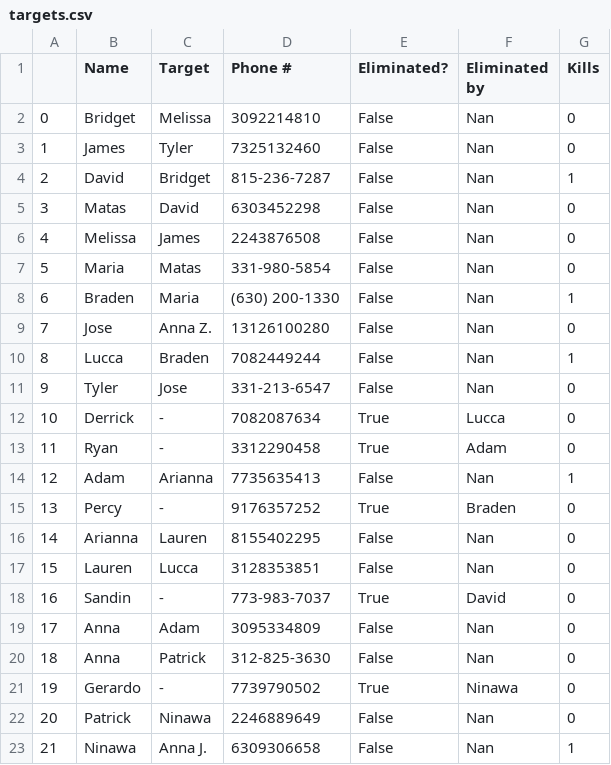
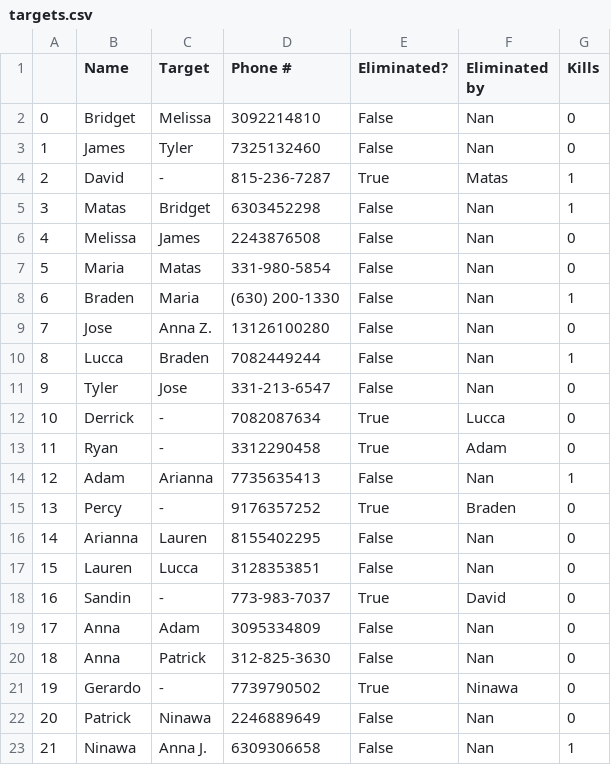
Before and after one commit to jcrayb/jcrayb, a CSV file: targets.csv, drawn as a sheet.

```diff
--- a/targets.csv
+++ b/targets.csv
@@ -3,4 +3,4 @@
 1,James,Tyler,7325132460,False,Nan,0
-2,David,Bridget,815-236-7287,False,Nan,1
-3,Matas,David,6303452298,False,Nan,0
+2,David,-,815-236-7287,True,Matas,1
+3,Matas,Bridget,6303452298,False,Nan,1
 4,Melissa,James,2243876508,False,Nan,0
```
Also changed, not shown: 1 other file.
